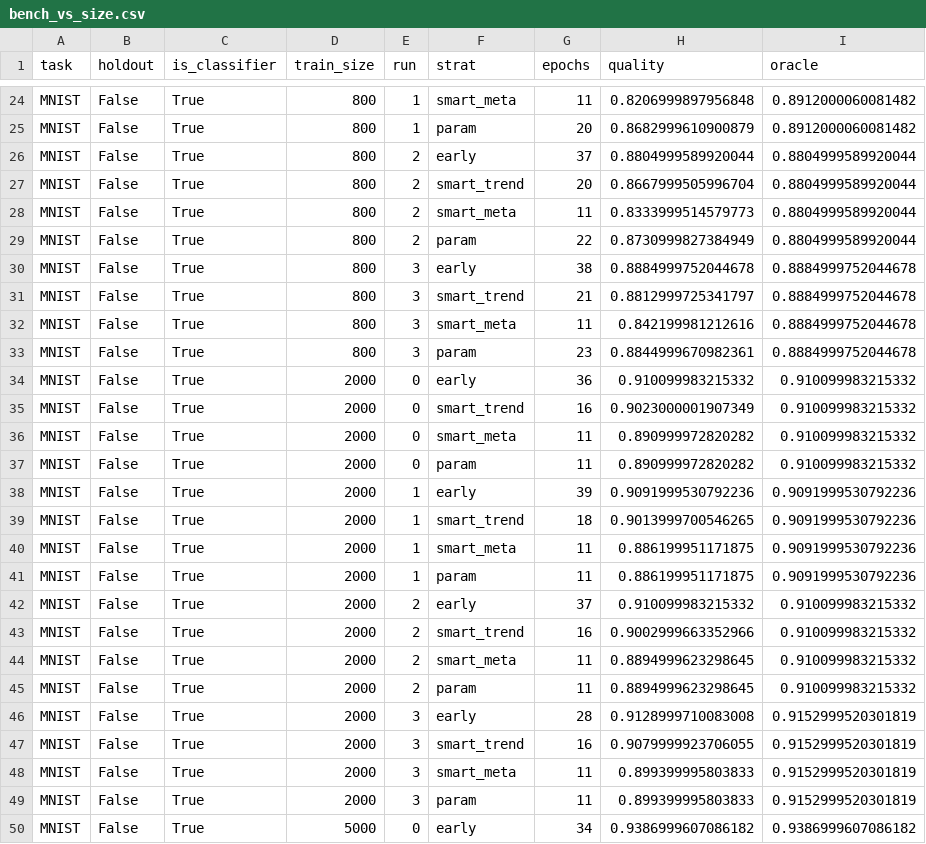
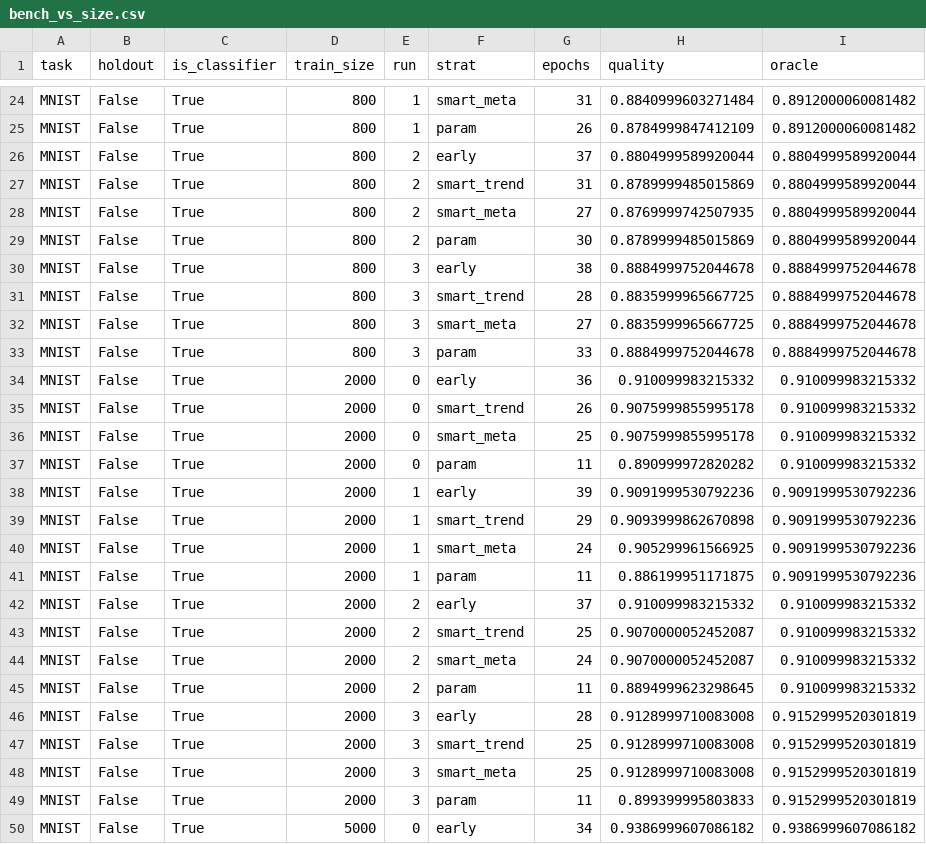
Before and after one commit to dan-tes/Research_Meta_Model, a CSV file: results/bench_vs_size.csv, drawn as a sheet; only a part is shown, gaps mark what is left out; the diff covers the shown part only; the diff names each change by its address in the sheet, - before the commit and + after, or states it on an @@ line.

```diff
--- a/results/bench_vs_size.csv
+++ b/results/bench_vs_size.csv
-G24 (epochs): 11
+G24 (epochs): 31
-H24 (quality): 0.8206999897956848
+H24 (quality): 0.8840999603271484
-G25 (epochs): 20
+G25 (epochs): 26
-H25 (quality): 0.8682999610900879
+H25 (quality): 0.8784999847412109
-G27 (epochs): 20
+G27 (epochs): 31
-H27 (quality): 0.8667999505996704
+H27 (quality): 0.8789999485015869
-G28 (epochs): 11
+G28 (epochs): 27
-H28 (quality): 0.8333999514579773
+H28 (quality): 0.8769999742507935
-G29 (epochs): 22
+G29 (epochs): 30
-H29 (quality): 0.8730999827384949
+H29 (quality): 0.8789999485015869
-G31 (epochs): 21
+G31 (epochs): 28
-H31 (quality): 0.8812999725341797
+H31 (quality): 0.8835999965667725
-G32 (epochs): 11
+G32 (epochs): 27
-H32 (quality): 0.842199981212616
+H32 (quality): 0.8835999965667725
-G33 (epochs): 23
+G33 (epochs): 33
-H33 (quality): 0.8844999670982361
+H33 (quality): 0.8884999752044678
-G35 (epochs): 16
+G35 (epochs): 26
-H35 (quality): 0.9023000001907349
+H35 (quality): 0.9075999855995178
-G36 (epochs): 11
+G36 (epochs): 25
-H36 (quality): 0.890999972820282
+H36 (quality): 0.9075999855995178
-G39 (epochs): 18
+G39 (epochs): 29
-H39 (quality): 0.9013999700546265
+H39 (quality): 0.9093999862670898
-G40 (epochs): 11
+G40 (epochs): 24
-H40 (quality): 0.886199951171875
+H40 (quality): 0.905299961566925
-G43 (epochs): 16
+G43 (epochs): 25
-H43 (quality): 0.9002999663352966
+H43 (quality): 0.9070000052452087
-G44 (epochs): 11
+G44 (epochs): 24
-H44 (quality): 0.8894999623298645
+H44 (quality): 0.9070000052452087
-G47 (epochs): 16
+G47 (epochs): 25
-H47 (quality): 0.9079999923706055
+H47 (quality): 0.9128999710083008
-G48 (epochs): 11
+G48 (epochs): 25
-H48 (quality): 0.899399995803833
+H48 (quality): 0.9128999710083008
```
Also changed, not shown: 128 edited cells elsewhere in this file, results/holdout_sweep.csv, 16 other files.
